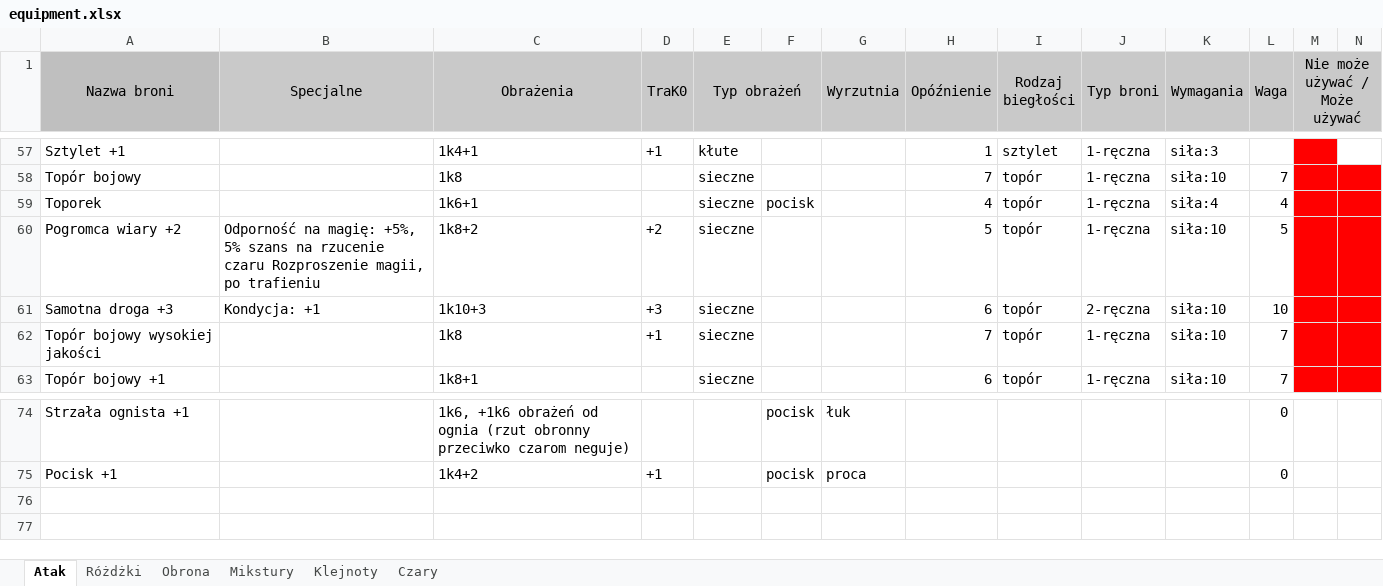
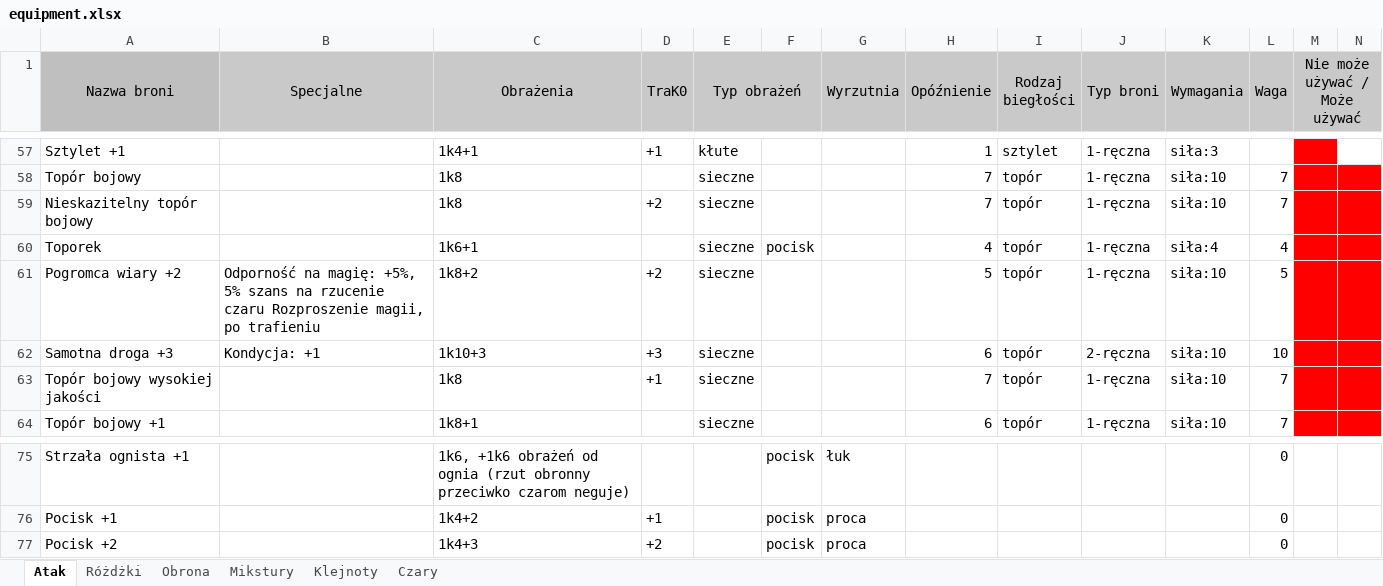
Before and after one commit to mbarylsk/rpg-data, an Excel workbook: IceWind_Dale/equipment.xlsx, sheet Atak, drawn as a sheet; only a part is shown, gaps mark what is left out; values as stored, in another font and other column widths than the file's, no borders; rows hold the shown columns only; the diff names each change by its address in the sheet, - before the commit and + after, or states it on an @@ line.

Commit message:
IceWindDale - new equipment added

```diff
--- a/IceWind_Dale/equipment.xlsx (sheet Atak)
+++ b/IceWind_Dale/equipment.xlsx (sheet Atak)
+row 59: Nieskazitelny topór bojowy |  | 1k8 | +2 | sieczne |  |  | 7 | topór | 1-ręczna | siła:10 | 7
+row 77: Pocisk +2 |  | 1k4+3 | +2 |  | pocisk | proca |  |  |  |  | 0
```
Also changed, not shown: sheet Mikstury, sheet Klejnoty.
